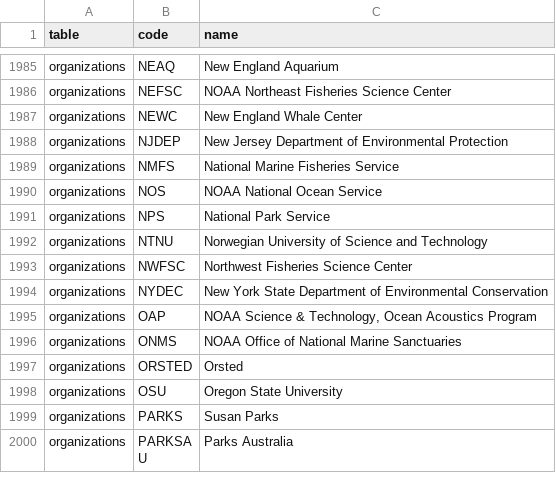
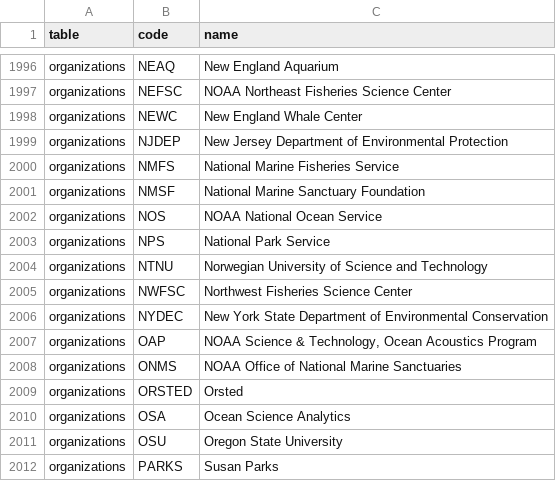
Before and after one commit to jeffwalkernoaa/makaraValidatr, a CSV file: inst/extdata/reference_tables.csv, drawn as a sheet; only a part is shown, gaps mark what is left out; the shorter side is filled out with more unchanged rows; the diff covers the shown part only.

Commit message:
chore: update column defs, reference tables
Add `recordings.recording_ncei_status` to `column_definitions`. Add new `device_types` and `organizations` to `reference_tables`.

```diff
--- a/inst/extdata/reference_tables.csv
+++ b/inst/extdata/reference_tables.csv
@@ -1989,2 +2000,3 @@ organizations,NJDEP,New Jersey Department of Environmental Protection
 organizations,NMFS,National Marine Fisheries Service
+organizations,NMSF,National Marine Sanctuary Foundation
 organizations,NOS,NOAA National Ocean Service
@@ -1997,2 +2009,3 @@ organizations,ONMS,NOAA Office of National Marine Sanctuaries
 organizations,ORSTED,Orsted
+organizations,OSA,Ocean Science Analytics
 organizations,OSU,Oregon State University
```
Also changed, not shown: 11 added rows elsewhere in this file, inst/extdata/column_definitions.csv, 2 other files.
